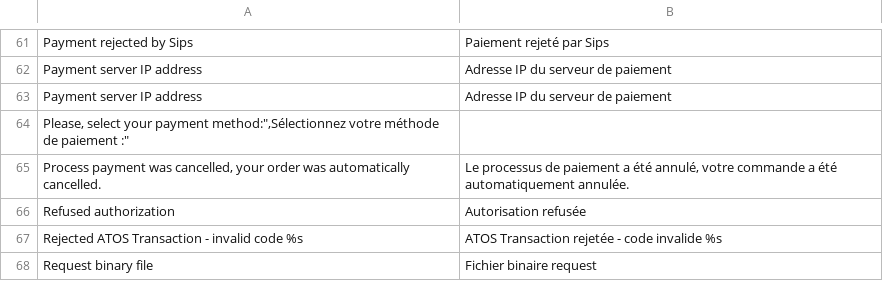
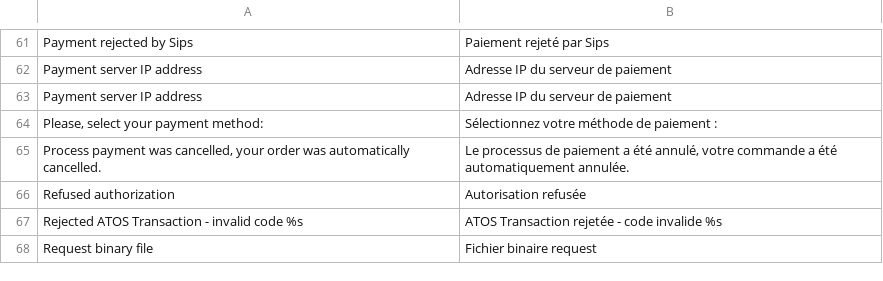
Before and after one commit to quadra-informatique/Atos-Magento, a CSV file: app/locale/fr_FR/Quadra_Atos.csv, drawn as a sheet; only a part is shown, gaps mark what is left out.

Commit message:
Fixed translation

```diff
--- a/app/locale/fr_FR/Quadra_Atos.csv
+++ b/app/locale/fr_FR/Quadra_Atos.csv
@@ -63,3 +63,3 @@
 "Payment server IP address","Adresse IP du serveur de paiement"
-"Please, select your payment method:"","Sélectionnez votre méthode de paiement :"
+"Please, select your payment method:","Sélectionnez votre méthode de paiement :"
 "Process payment was cancelled, your order was automatically cancelled.","Le processus de paiement a été annulé, votre commande a été automatiquement annulée."
```
